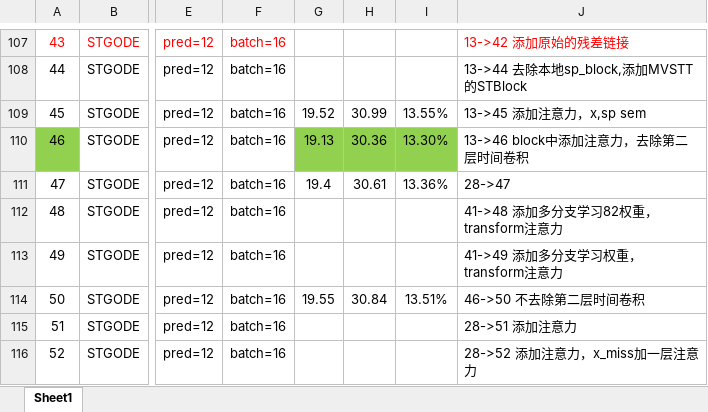
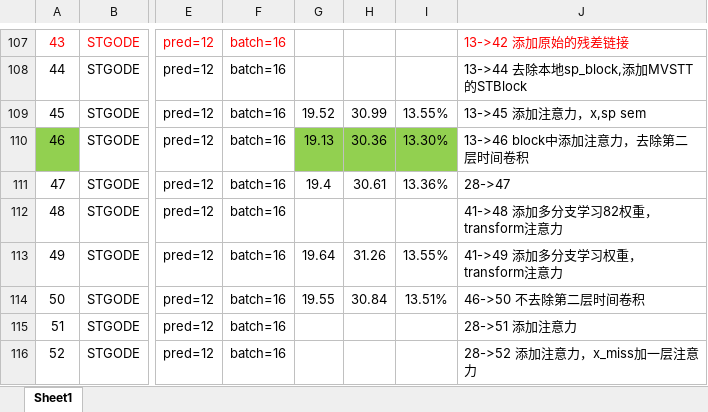
Before and after one commit to turmony/ModelInfo, an Excel workbook: 训练.xlsx, sheet Sheet1, drawn as a sheet; only a part is shown, gaps mark what is left out; values as stored, in another font and other column widths than the file's, no borders; the diff names each change by its address in the sheet, - before the commit and + after, or states it on an @@ line.

Commit message:
add

```diff
--- a/训练.xlsx (sheet Sheet1)
+++ b/训练.xlsx (sheet Sheet1)
-G113: (empty)
+G113: 19.64
-H113: (empty)
+H113: 31.26
-I113: (empty)
+I113: 13.55%
```
